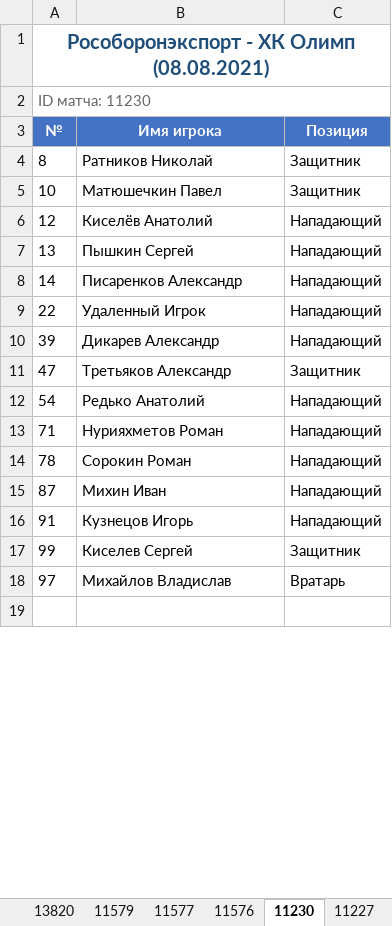
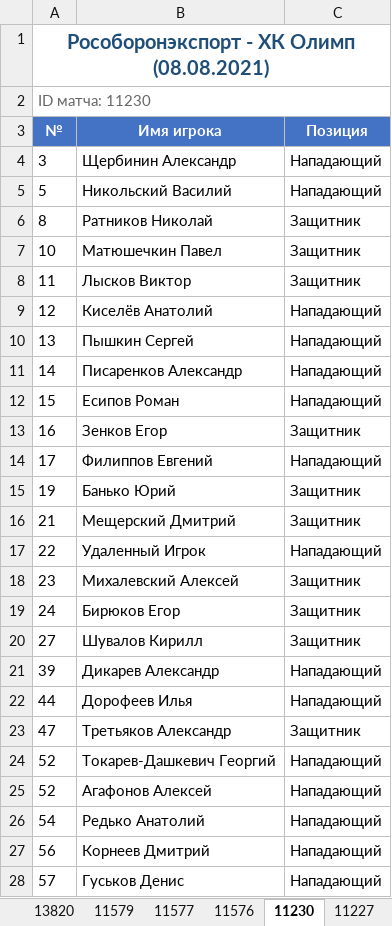
Before and after one commit to NikitaZheleznov/rosobotonexport-parsrer, an Excel workbook: output/Список_всех_составов_на_игры_сезона_2021-2022.xlsx, sheet 11230, drawn as a sheet; only a part is shown; the shorter side is filled out with more unchanged rows; values as stored, in another font and other column widths than the file's, no borders; the diff covers the shown part only; the diff names each change by its address in the sheet, - before the commit and + after, or states it on an @@ line.

```diff
--- a/output/Список_всех_составов_на_игры_сезона_2021-2022.xlsx (sheet 11230)
+++ b/output/Список_всех_составов_на_игры_сезона_2021-2022.xlsx (sheet 11230)
+row 4: 3 | Щербинин Александр | Нападающий
+row 5: 5 | Никольский Василий | Нападающий
+row 8: 11 | Лысков Виктор | Защитник
+row 12: 15 | Есипов Роман | Нападающий
+row 13: 16 | Зенков Егор | Защитник
+row 14: 17 | Филиппов Евгений | Нападающий
+row 15: 19 | Банько Юрий | Защитник
+row 16: 21 | Мещерский Дмитрий | Защитник
+row 18: 23 | Михалевский Алексей | Защитник
+row 19: 24 | Бирюков Егор | Защитник
+row 20: 27 | Шувалов Кирилл | Защитник
+row 22: 44 | Дорофеев Илья | Нападающий
+row 24: 52 | Токарев-Дашкевич Георгий | Нападающий
+row 25: 52 | Агафонов Алексей | Нападающий
+row 27: 56 | Корнеев Дмитрий | Нападающий
+row 28: 57 | Гуськов Денис | Нападающий
```
Also changed, not shown: 10 added rows and 1 edited cell elsewhere in this sheet, sheet 17198, sheet 19871, sheet 11576, sheet 17193, sheet 13820, sheet 22480, 24 more sheets, output/Список_всех_составов_на_игры_сезона_2022-2023.xlsx, output/Список_всех_составов_на_игры_сезона_2023-2024.xlsx, 3 other files.
